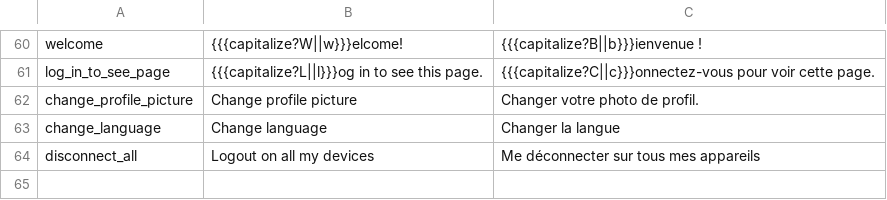
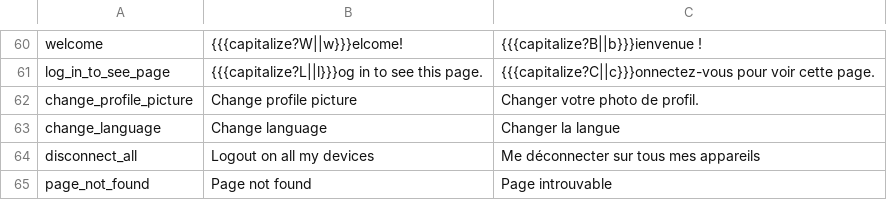
Before and after one commit to ocsigen/ocsigen-start, a TSV file: template.distillery/assets!PROJECT_NAME_i18n.tsv, drawn as a sheet; only a part is shown, gaps mark what is left out; the diff names each change by its address in the sheet, - before the commit and + after, or states it on an @@ line.

Commit message:
Template: application page for unknown URLs
The exception handler of the site sends a page of the application
with status 404, instead of the default error page of Ocsigen Server.
Mirrors os_template.

```diff
--- a/template.distillery/assets!PROJECT_NAME_i18n.tsv
+++ b/template.distillery/assets!PROJECT_NAME_i18n.tsv
+row 65: page_not_found | Page not found | Page introuvable
```
Also changed, not shown: 2 other files.
